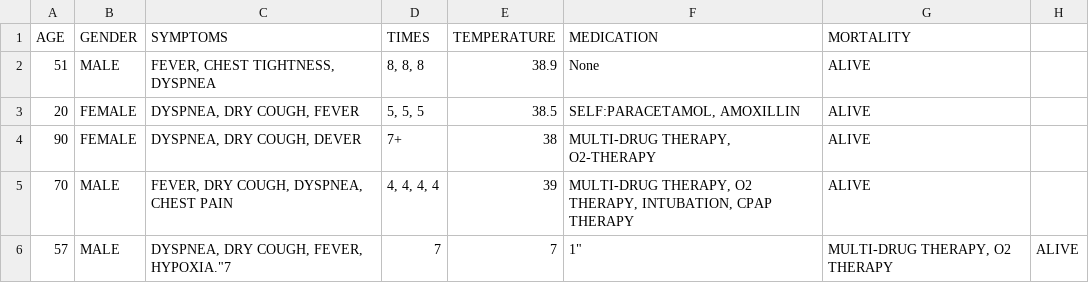
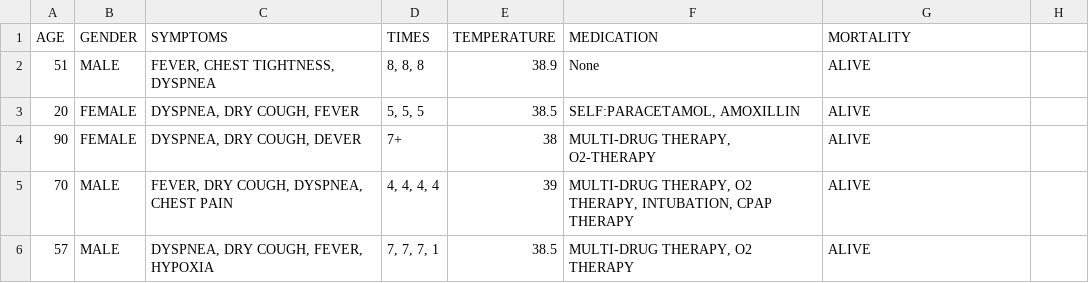
Before and after one commit to Aathish04/medict, a CSV file: data.csv, drawn as a sheet.

Commit message:
Update data.csv

```diff
--- a/data.csv
+++ b/data.csv
@@ -5,2 +5,2 @@ AGE,GENDER,SYMPTOMS,TIMES,TEMPERATURE,MEDICATION,MORTALITY
 70,MALE,"FEVER, DRY COUGH, DYSPNEA, CHEST PAIN","4, 4, 4, 4",39,"MULTI-DRUG THERAPY, O2 THERAPY, INTUBATION, CPAP THERAPY",ALIVE
-57,MALE,"DYSPNEA, DRY COUGH, FEVER, HYPOXIA"."7, 7, 7, 1","MULTI-DRUG THERAPY, O2 THERAPY",ALIVE
+57,MALE,"DYSPNEA, DRY COUGH, FEVER, HYPOXIA","7, 7, 7, 1",38.5,"MULTI-DRUG THERAPY, O2 THERAPY",ALIVE
```
